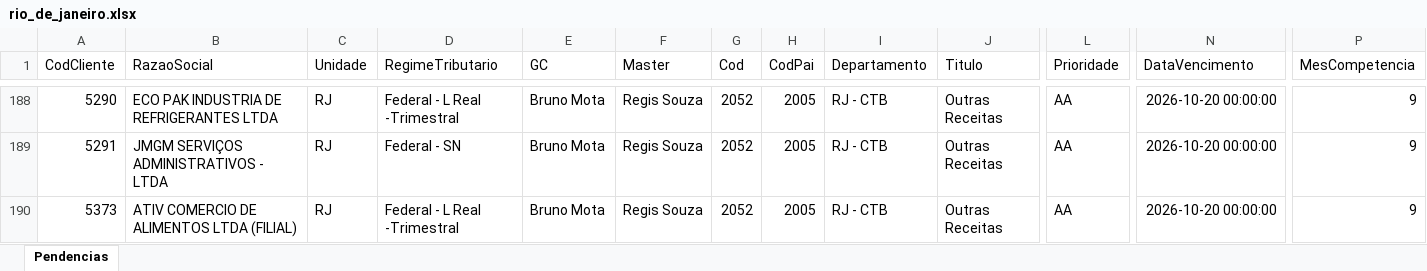
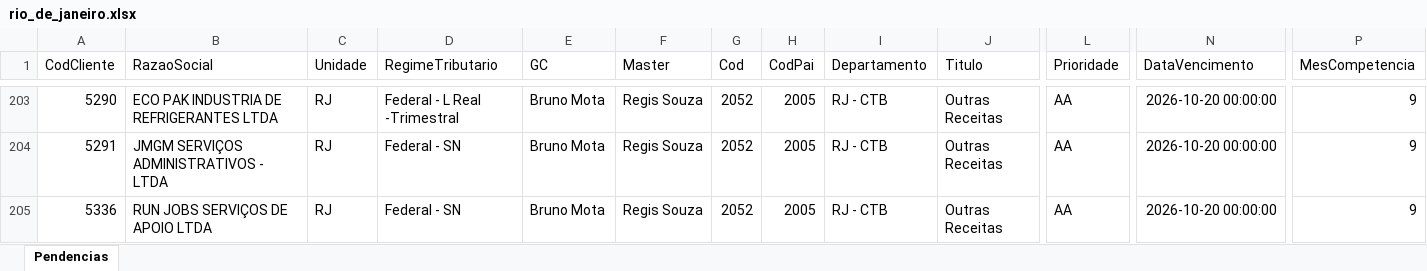
Before and after one commit to Controladoria-MG/Tarefas-baixadas, an Excel workbook: data/base/rio_de_janeiro.xlsx, sheet Pendencias, drawn as a sheet; only a part is shown, gaps mark what is left out; the shorter side is filled out with more unchanged rows; values as stored, in another font and other column widths than the file's, no borders; rows hold the shown columns only; the diff covers the shown part only; the diff names each change by its address in the sheet, - before the commit and + after, or states it on an @@ line.

```diff
--- a/data/base/rio_de_janeiro.xlsx (sheet Pendencias)
+++ b/data/base/rio_de_janeiro.xlsx (sheet Pendencias)
+row 205: 5336 | RUN JOBS SERVIÇOS DE APOIO LTDA | RJ | Federal - SN | Bruno Mota | Regis Souza | 2052 | 2005 | RJ - CTB | Outras Receitas | AA | 2026-10-20 00:00:00 | 9
```
Also changed, not shown: 46 added rows, 3 moved rows and 2 edited cells elsewhere in this sheet, data/base/goias.xlsx, data/base/santos.xlsx, 2 other files.
